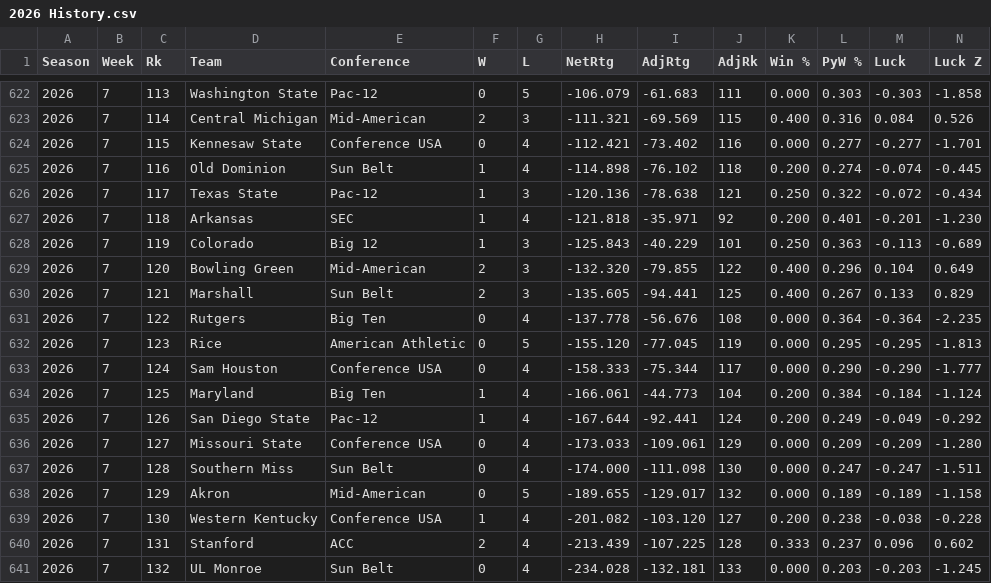
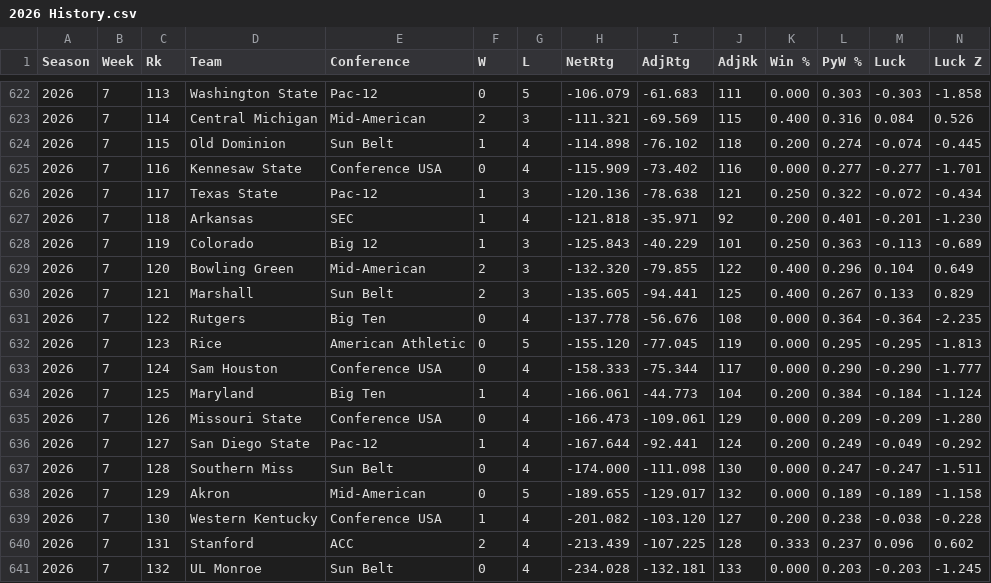
Before and after one commit to EricAGonzalz/CFBRankings, a CSV file: data/2026 History.csv, drawn as a sheet; only a part is shown, gaps mark what is left out; removed rows and columns are numbered as before the commit, all else as after; rows hold the shown columns only; the diff names each change by its address in the sheet, - before the commit and + after, or states it on an @@ line.

```diff
--- a/data/2026 History.csv
+++ b/data/2026 History.csv
-row 624: 2026 | 7 | 115 | Kennesaw State | Conference USA | 0 | 4 | -112.421 | -73.402 | 116 | 0.000 | 0.277 | -0.277 | -1.701
-C624 (Rk): 116
+C624 (Rk): 115
+row 625: 2026 | 7 | 116 | Kennesaw State | Conference USA | 0 | 4 | -115.909 | -73.402 | 116 | 0.000 | 0.277 | -0.277 | -1.701
+row 635: 2026 | 7 | 126 | Missouri State | Conference USA | 0 | 4 | -166.473 | -109.061 | 129 | 0.000 | 0.209 | -0.209 | -1.280
-C636 (Rk): 126
+C636 (Rk): 127
-row 636: 2026 | 7 | 127 | Missouri State | Conference USA | 0 | 4 | -173.033 | -109.061 | 129 | 0.000 | 0.209 | -0.209 | -1.280
```
Also changed, not shown: data/2026 Master.csv, data/2026 Schedule.csv, 2 other files.
